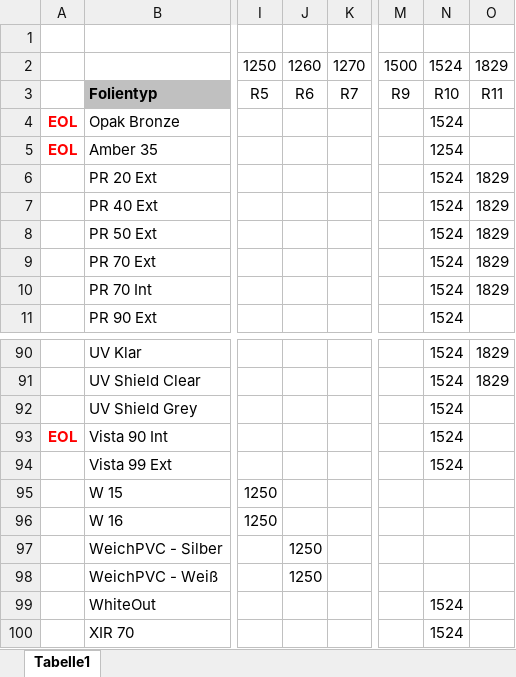
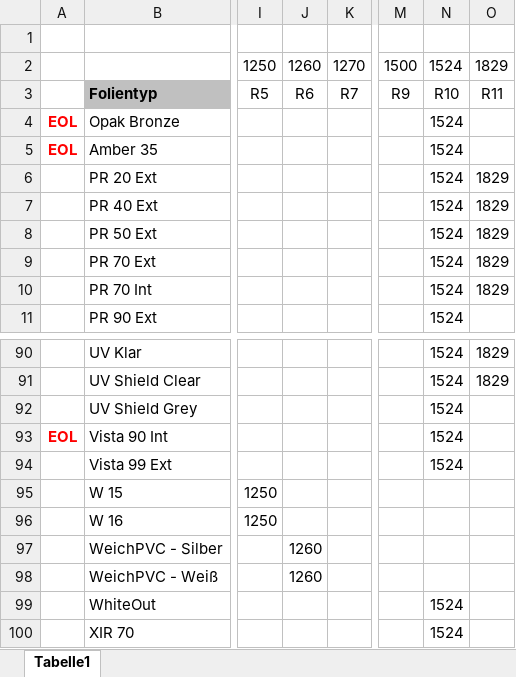
Before and after one commit to kinglongman/schnitt, an Excel workbook: Auswahl_Folientyp.xlsx, sheet Tabelle1, drawn as a sheet; only a part is shown, gaps mark what is left out; values as stored, in another font and other column widths than the file's, no borders; the diff names each change by its address in the sheet, - before the commit and + after, or states it on an @@ line.

Commit message:
Add files via upload

```diff
--- a/Auswahl_Folientyp.xlsx (sheet Tabelle1)
+++ b/Auswahl_Folientyp.xlsx (sheet Tabelle1)
-N5: 1254
+N5: 1524
-J97:J98: 1250
+J97:J98: 1260
```
